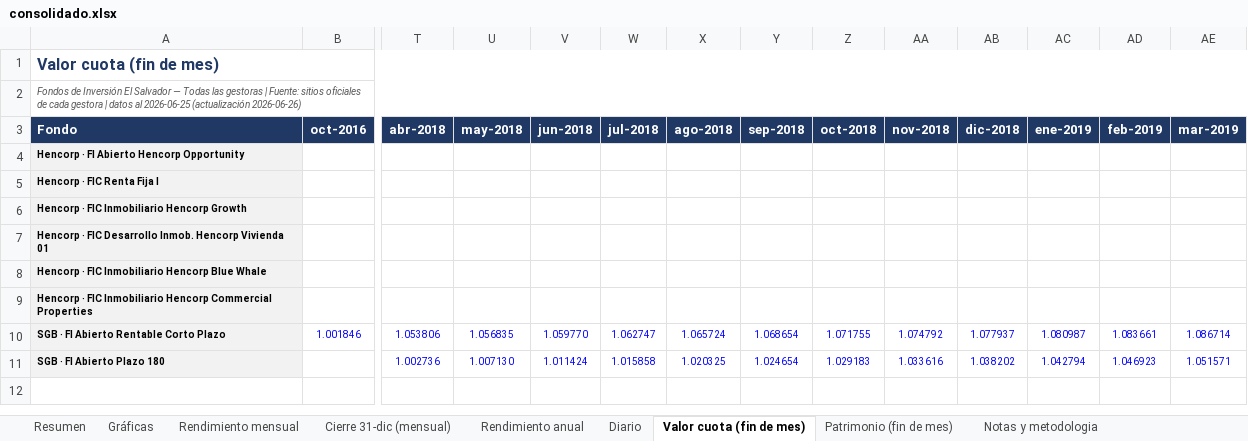
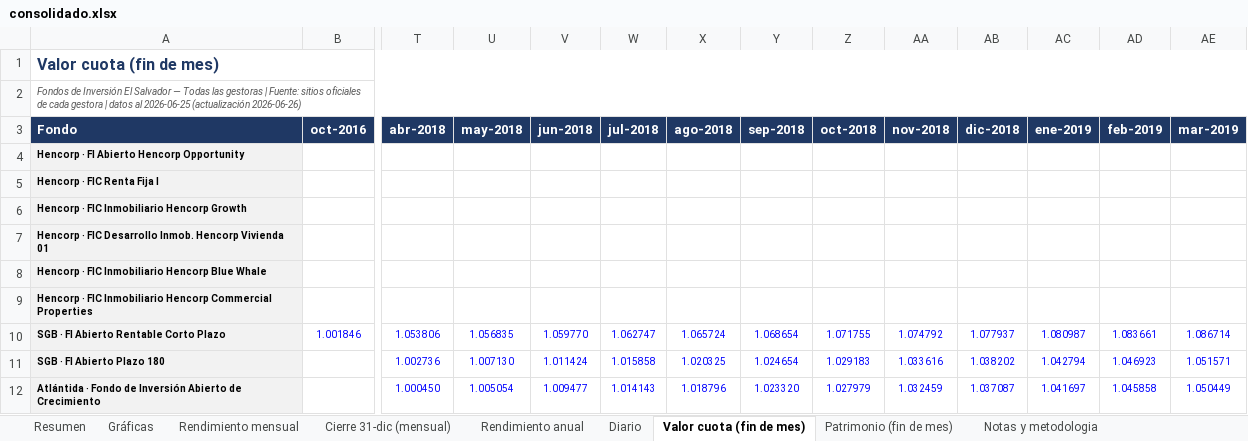
Before and after one commit to Zabaneth/fondos-hencorp, an Excel workbook: consolidado.xlsx, sheet Valor cuota (fin de mes), drawn as a sheet; only a part is shown, gaps mark what is left out; values as stored, in another font and other column widths than the file's, no borders; rows hold the shown columns only; the diff names each change by its address in the sheet, - before the commit and + after, or states it on an @@ line.

```diff
--- a/consolidado.xlsx (sheet Valor cuota (fin de mes))
+++ b/consolidado.xlsx (sheet Valor cuota (fin de mes))
+row 12: Atlántida · Fondo de Inversión Abierto de Crecimiento |  | 1.000450 | 1.005054 | 1.009477 | 1.014143 | 1.018796 | 1.023320 | 1.027979 | 1.032459 | 1.037087 | 1.041697 | 1.045858 | 1.050449
```
Also changed, not shown: sheet Patrimonio (fin de mes), sheet Rendimiento mensual, sheet Diario, sheet Resumen, sheet Cierre 31-dic (mensual), sheet Rendimiento anual, 1 more sheet, charts or pictures, hencorp.xlsx, sgb.xlsx, 2 other files.
